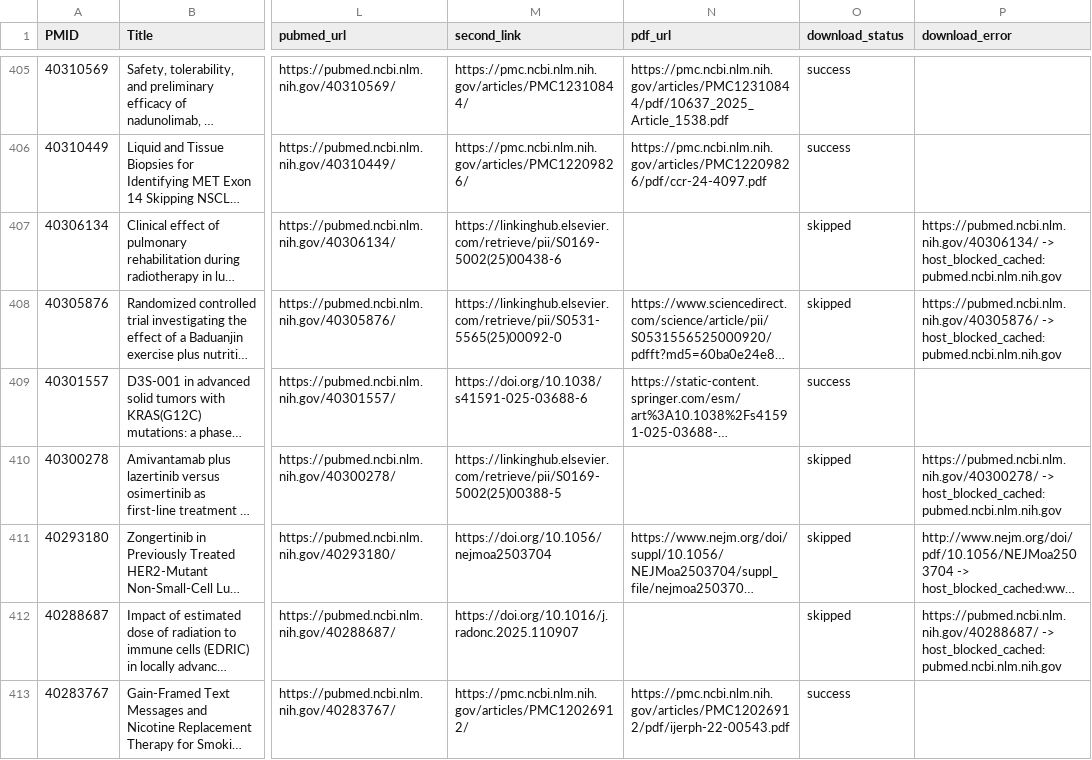
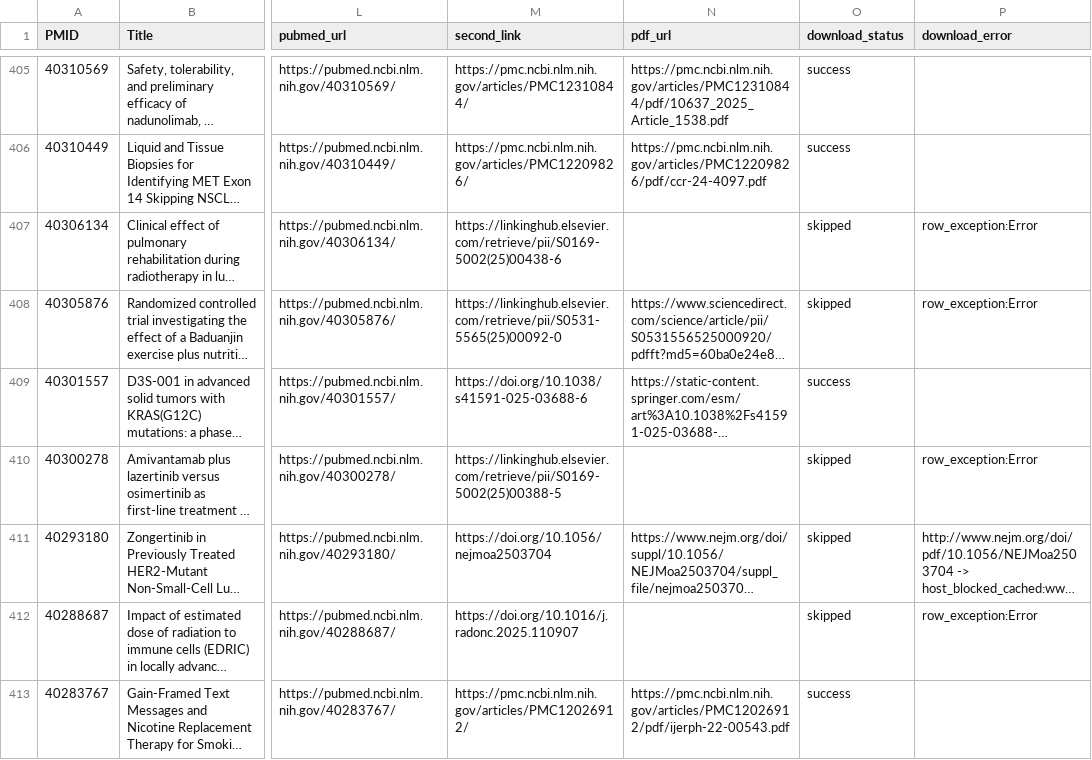
Before and after one commit to xuechao215/mg-down, a CSV file: docs-csv/csv-LungNeopla-set.csv, drawn as a sheet; only a part is shown, gaps mark what is left out; long unchanged cells end in …; the diff covers the shown part only; the diff names each change by its address in the sheet, - before the commit and + after, or states it on an @@ line.

Commit message:
feat: 文档处理

```diff
--- a/docs-csv/csv-LungNeopla-set.csv
+++ b/docs-csv/csv-LungNeopla-set.csv
-P407 (download_error): https://pubmed.ncbi.nlm.nih.gov/40306134/ -> host_blocked_cached:pubmed.ncbi.nlm.nih.gov
+P407 (download_error): row_exception:Error
-P408 (download_error): https://pubmed.ncbi.nlm.nih.gov/40305876/ -> host_blocked_cached:pubmed.ncbi.nlm.nih.gov
+P408 (download_error): row_exception:Error
-P410 (download_error): https://pubmed.ncbi.nlm.nih.gov/40300278/ -> host_blocked_cached:pubmed.ncbi.nlm.nih.gov
+P410 (download_error): row_exception:Error
-P412 (download_error): https://pubmed.ncbi.nlm.nih.gov/40288687/ -> host_blocked_cached:pubmed.ncbi.nlm.nih.gov
+P412 (download_error): row_exception:Error
```
Also changed, not shown: 14 edited cells elsewhere in this file.
